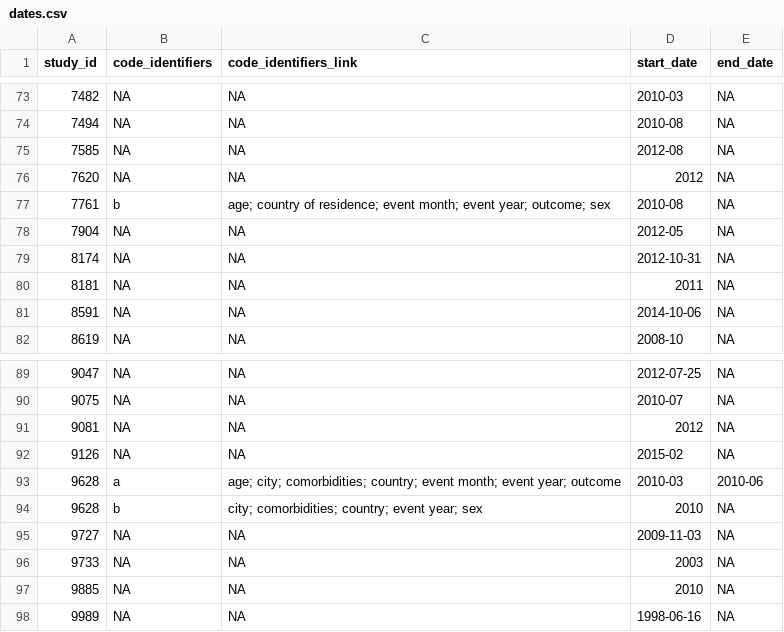
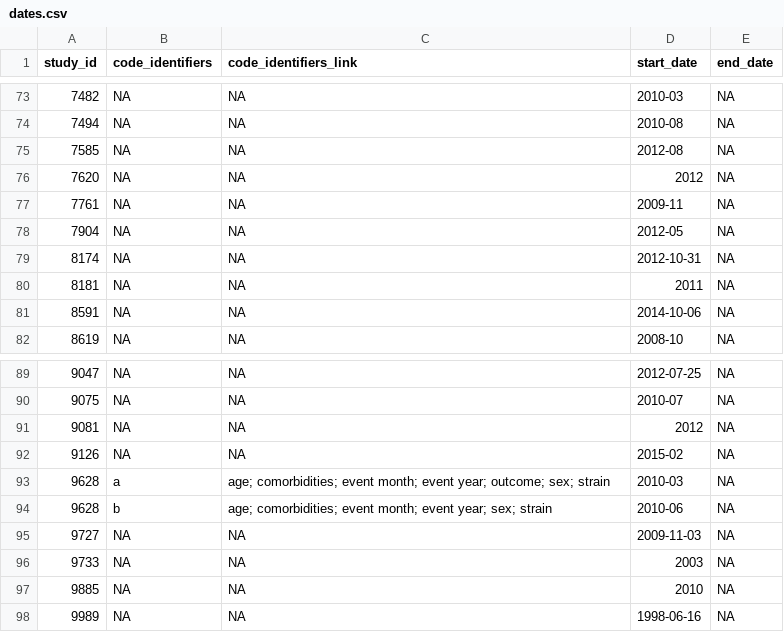
Before and after one commit to ecohealthalliance/amr-db, a CSV file: data/dates.csv, drawn as a sheet; only a part is shown, gaps mark what is left out.

```diff
--- a/data/dates.csv
+++ b/data/dates.csv
@@ -76,3 +76,3 @@ study_id,code_identifiers,code_identifiers_link,start_date,end_date
 7620,NA,NA,2012,NA
-7761,b,age; country of residence; event month; event year; outcome; sex,2010-08,NA
+7761,NA,NA,2009-11,NA
 7904,NA,NA,2012-05,NA
@@ -92,4 +92,4 @@ study_id,code_identifiers,code_identifiers_link,start_date,end_date
 9126,NA,NA,2015-02,NA
-9628,a,age; city; comorbidities; country; event month; event year; outcome,2010-03,2010-06
-9628,b,city; comorbidities; country; event year; sex,2010,NA
+9628,a,age; comorbidities; event month; event year; outcome; sex; strain,2010-03,NA
+9628,b,age; comorbidities; event month; event year; sex; strain,2010-06,NA
 9727,NA,NA,2009-11-03,NA
```
Also changed, not shown: 16 other files.
